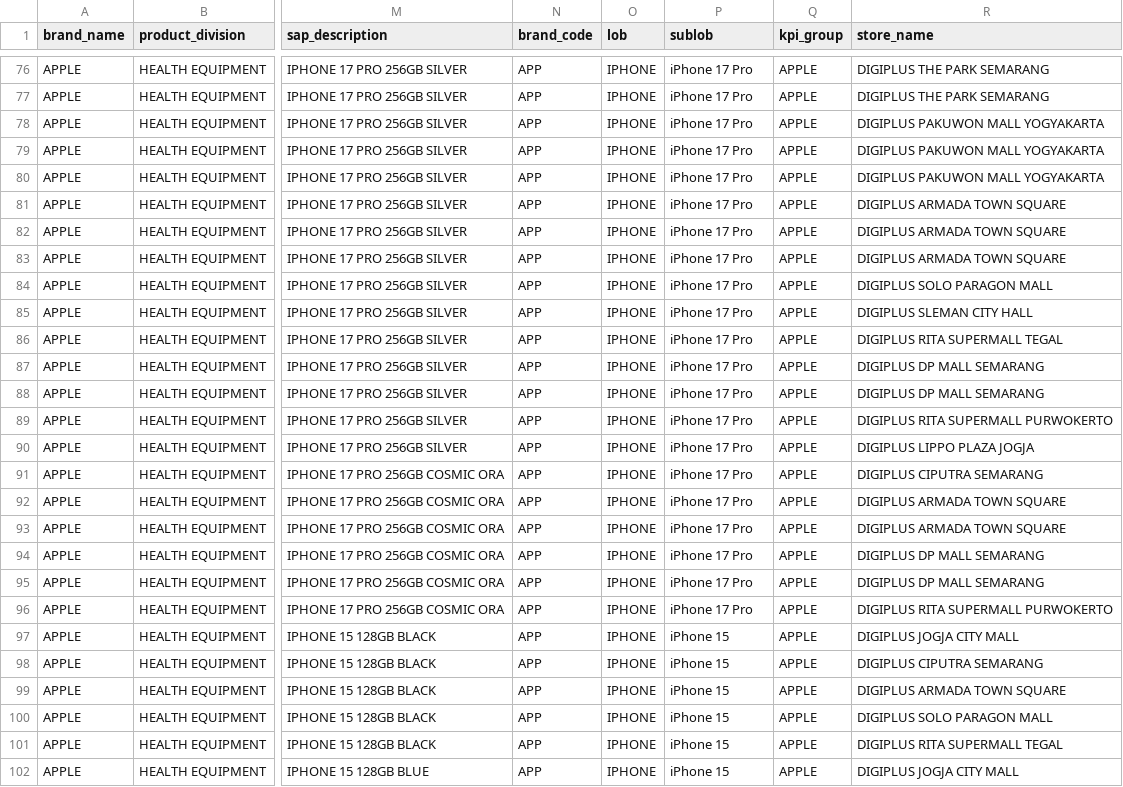
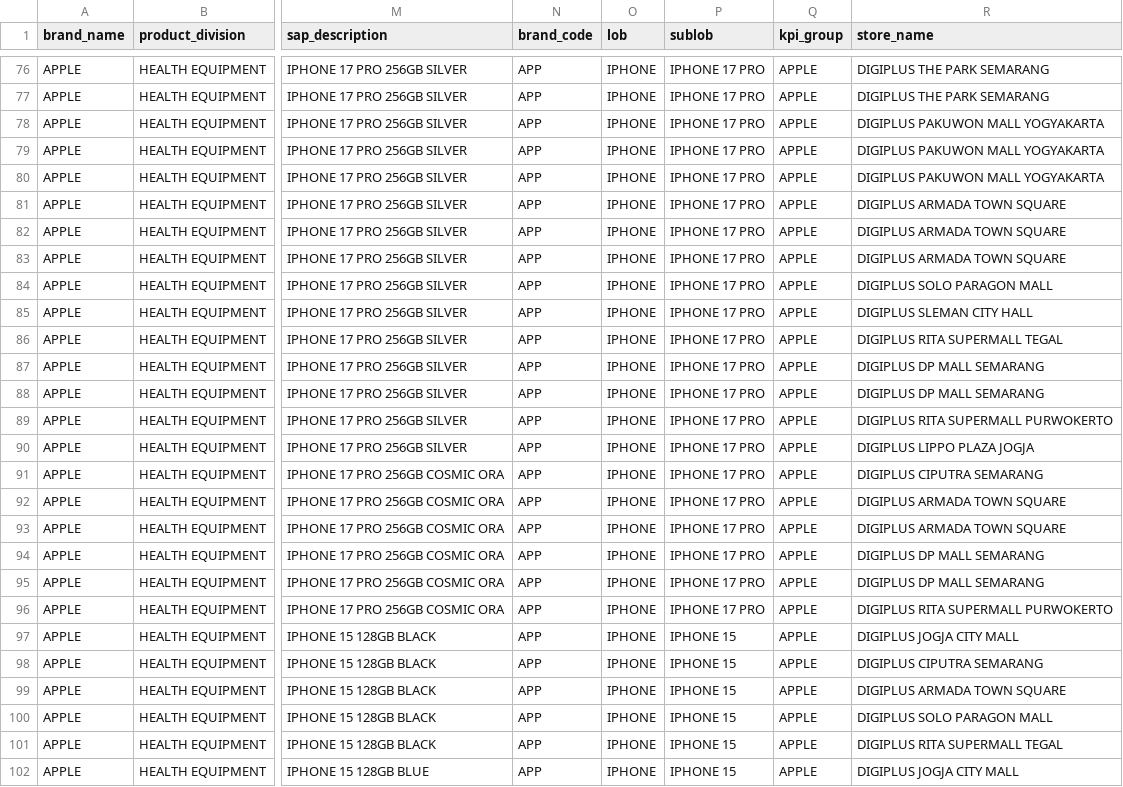
Before and after one commit to AmirilM/onemaptech.id, a CSV file: data/clean/store-transactions.csv, drawn as a sheet; only a part is shown, gaps mark what is left out; the diff covers the shown part only; the diff names each change by its address in the sheet, - before the commit and + after, or states it on an @@ line.

Commit message:
Uppercase sublob + leaderboard/top-product views

```diff
--- a/data/clean/store-transactions.csv
+++ b/data/clean/store-transactions.csv
-P76:P96 (sublob): iPhone 17 Pro
+P76:P96 (sublob): IPHONE 17 PRO
-P97:P102 (sublob): iPhone 15
+P97:P102 (sublob): IPHONE 15
```
Also changed, not shown: 128 edited cells elsewhere in this file, 2 other files.
